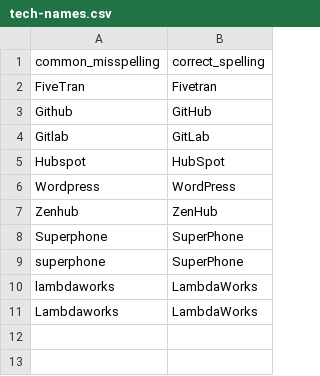
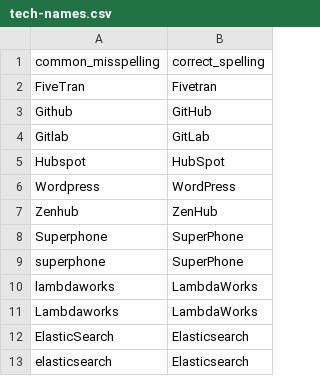
Before and after one commit to TLazarevic/tech-name-fixer, a CSV file: tech-names.csv, drawn as a sheet; the diff names each change by its address in the sheet, - before the commit and + after, or states it on an @@ line.

Commit message:
Add entry for Elasticsearch

```diff
--- a/tech-names.csv
+++ b/tech-names.csv
+row 12: ElasticSearch | Elasticsearch
+row 13: elasticsearch | Elasticsearch
```
